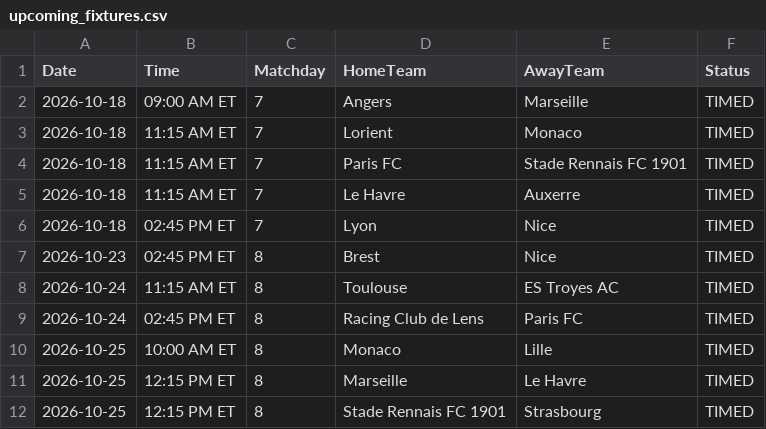
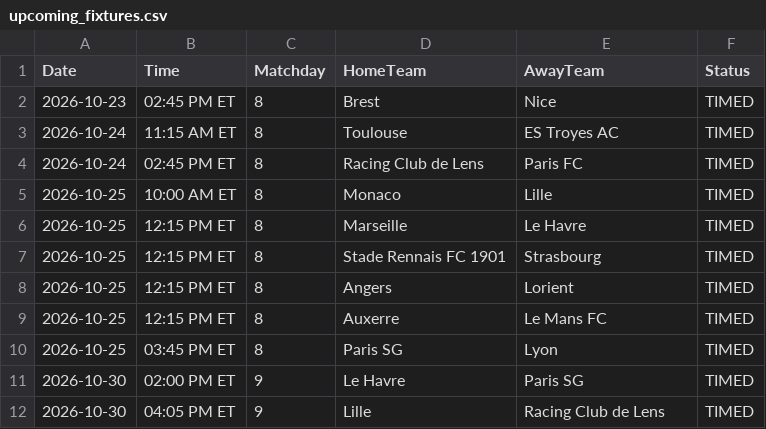
Before and after one commit to gmalbert/ligue-1, a CSV file: data_files/upcoming_fixtures.csv, drawn as a sheet; only a part is shown; the shorter side is filled out with more unchanged rows; the diff names each change by its address in the sheet, - before the commit and + after, or states it on an @@ line.

```diff
--- a/data_files/upcoming_fixtures.csv
+++ b/data_files/upcoming_fixtures.csv
-row 2: 2026-10-18 | 09:00 AM ET | 7 | Angers | Marseille | TIMED
-row 3: 2026-10-18 | 11:15 AM ET | 7 | Lorient | Monaco | TIMED
-row 4: 2026-10-18 | 11:15 AM ET | 7 | Paris FC | Stade Rennais FC 1901 | TIMED
-row 5: 2026-10-18 | 11:15 AM ET | 7 | Le Havre | Auxerre | TIMED
-row 6: 2026-10-18 | 02:45 PM ET | 7 | Lyon | Nice | TIMED
```
Also changed, not shown: data_files/model_features/market_features.csv, data_files/predictions_log.csv, 11 other files.
